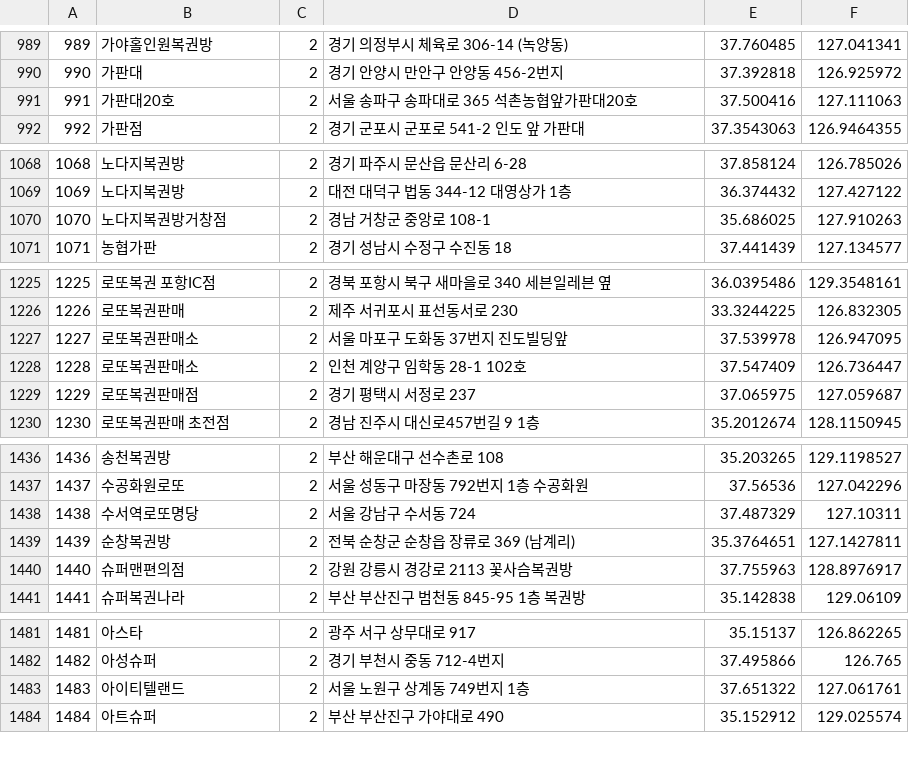
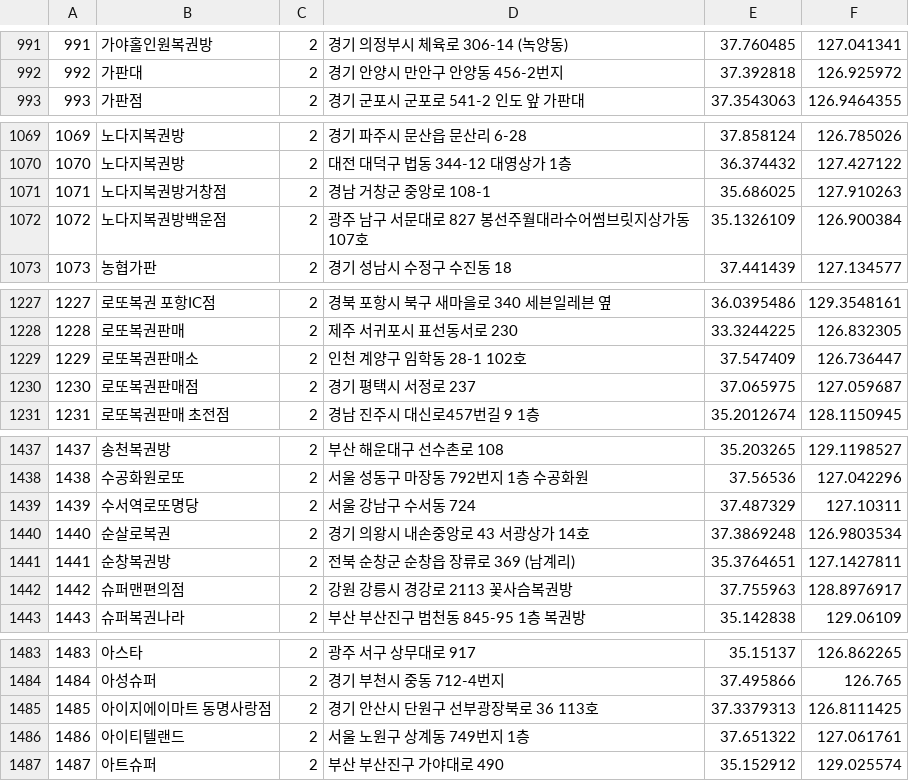
Before and after one commit to geojun01/lottodata, a CSV file: lotto_first_class_map.csv, drawn as a sheet; only a part is shown, gaps mark what is left out; removed rows and columns are numbered as before the commit, all else as after; the diff covers the shown part only; the diff names each change by its address in the sheet, - before the commit and + after, or states it on an @@ line.

```diff
--- a/lotto_first_class_map.csv
+++ b/lotto_first_class_map.csv
@@ column A renumbered from row 13 down @@
-row 991: 991 | 가판대20호 | 2 | 서울 송파구 송파대로 365 석촌농협앞가판대20호 | 37.500416 | 127.111063
+row 1072: 1072 | 노다지복권방백운점 | 2 | 광주 남구 서문대로 827 봉선주월대라수어썸브릿지상가동107호 | 35.1326109 | 126.900384
-row 1227: 1227 | 로또복권판매소 | 2 | 서울 마포구 도화동 37번지 진도빌딩앞 | 37.539978 | 126.947095
+row 1440: 1440 | 순살로복권 | 2 | 경기 의왕시 내손중앙로 43 서광상가 14호 | 37.3869248 | 126.9803534
+row 1485: 1485 | 아이지에이마트 동명사랑점 | 2 | 경기 안산시 단원구 선부광장북로 36 113호 | 37.3379313 | 126.8111425
```
Also changed, not shown: 8 added rows, 7 removed rows and 1 edited cell elsewhere in this file.
